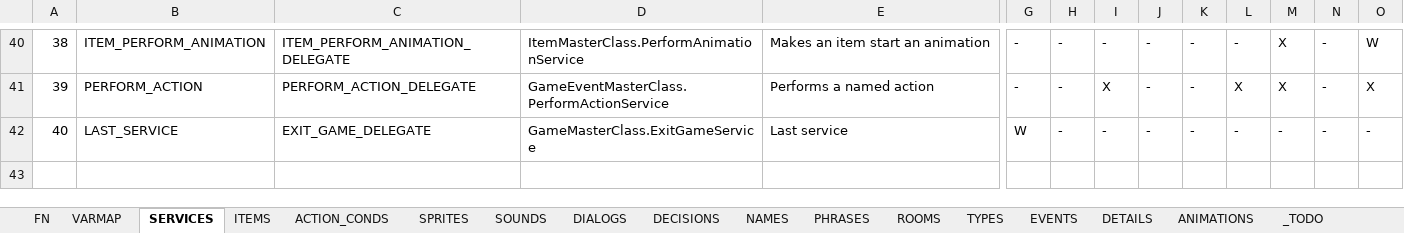
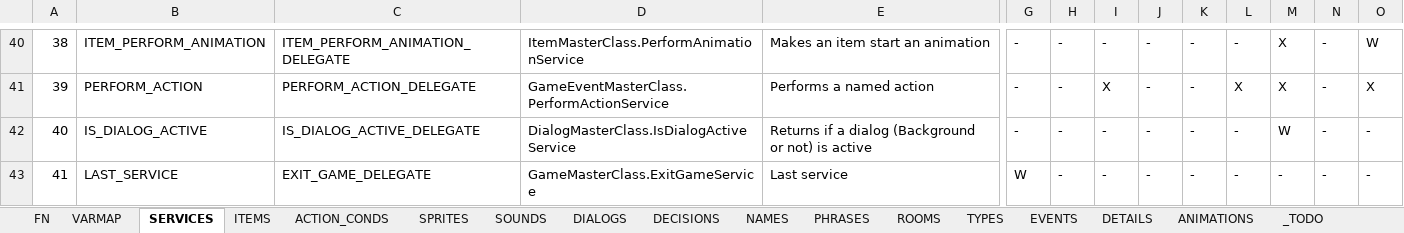
Before and after one commit to ivor4/Goblins3_AnotherQuest, an Excel workbook: VARMAP_Generator/VARMAP.xlsx, sheet SERVICES, drawn as a sheet; only a part is shown, gaps mark what is left out; values as stored, in another font and other column widths than the file's, no borders; charts and pictures and table styles not drawn; addresses are those after the commit; rows hold the shown columns only; the diff names each change by its address in the sheet, - before the commit and + after, or states it on an @@ line.

Commit message:
Fixed: -Background actions are now sequential (when various active) -When starting a main dialog, background dialog sound is stopped -Avoided Background dialogs overlapping between them

```diff
--- a/VARMAP_Generator/VARMAP.xlsx (sheet SERVICES)
+++ b/VARMAP_Generator/VARMAP.xlsx (sheet SERVICES)
+row 42: 40 | IS_DIALOG_ACTIVE | IS_DIALOG_ACTIVE_DELEGATE | DialogMasterClass.IsDialogActiveService | Returns if a dialog (Background or not) is active | - | - | - | - | - | - | W | - | -
@@ column A renumbered from row 43 down @@
```
Also changed, not shown: 12 other files.
